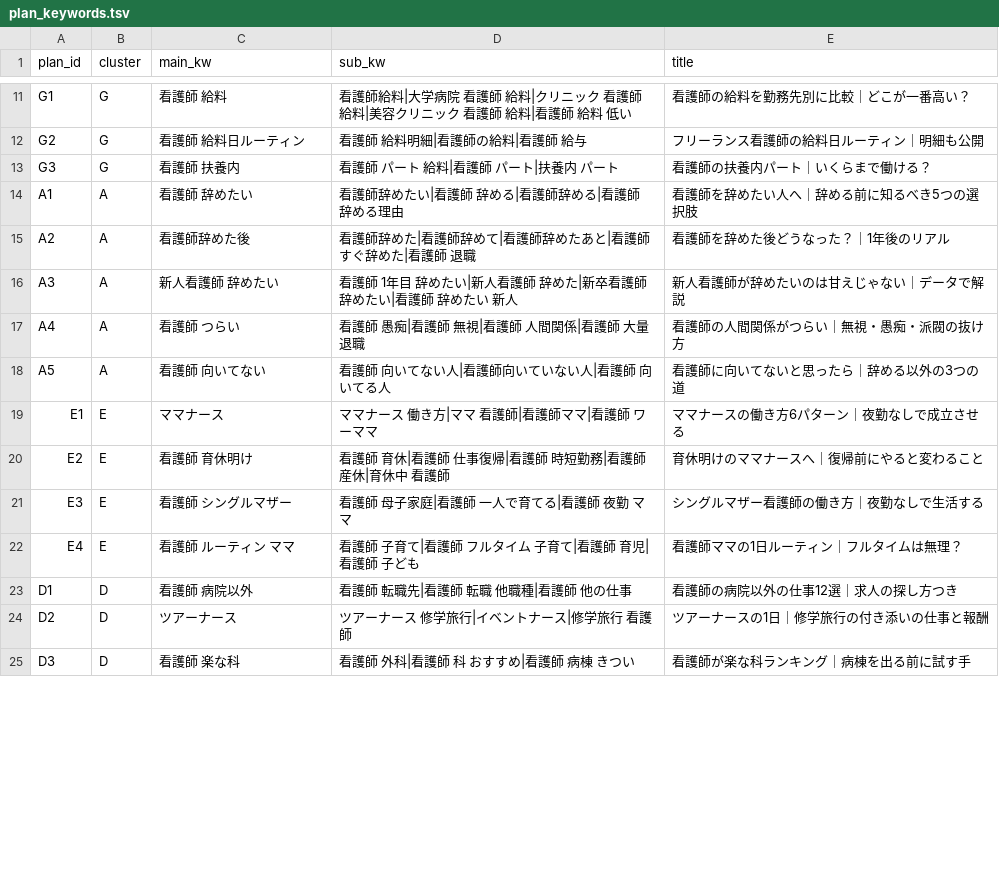
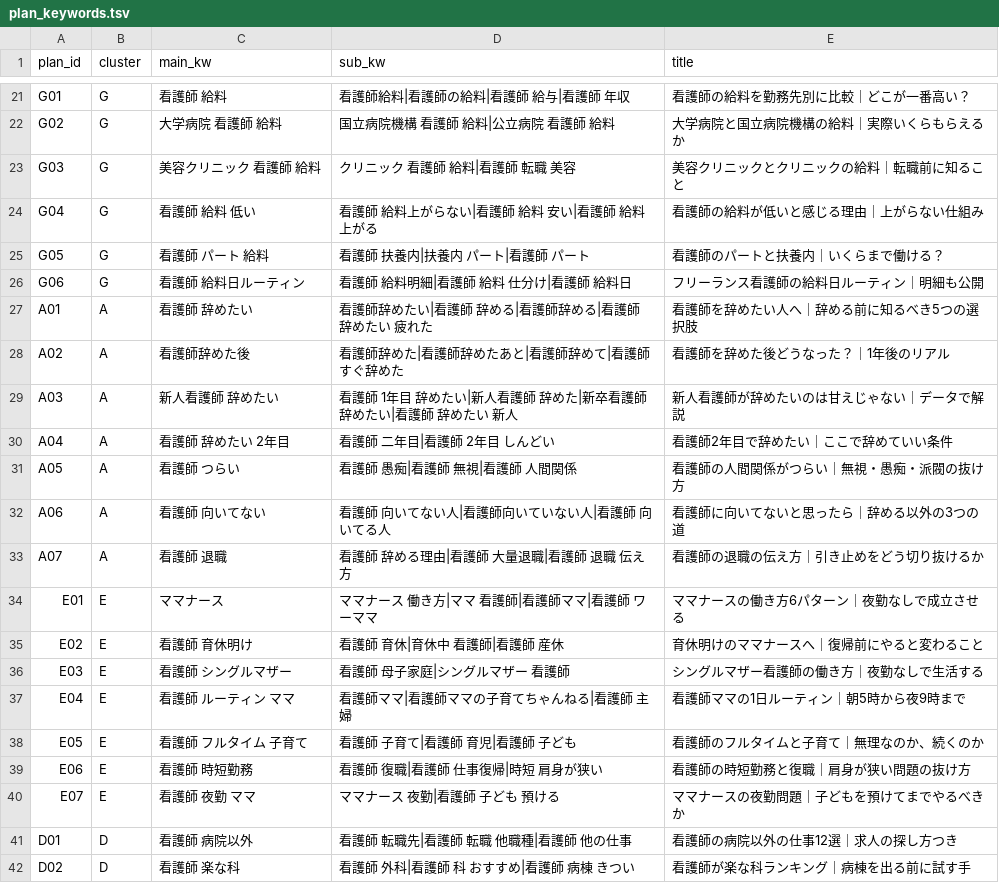
Before and after one commit to markeloopco-lgtm/dev-workspace, a TSV file: youtube/keywords/plan_keywords.tsv, drawn as a sheet; only a part is shown, gaps mark what is left out; removed rows and columns are numbered as before the commit, all else as after; the diff covers the shown part only; the diff names each change by its address in the sheet, - before the commit and + after, or states it on an @@ line.

```diff
--- a/youtube/keywords/plan_keywords.tsv
+++ b/youtube/keywords/plan_keywords.tsv
-A21 (plan_id): G1
+A21 (plan_id): G01
-D21 (sub_kw): 看護師給料|大学病院 看護師 給料|クリニック 看護師 給料|美容クリニック 看護師 給料|看護師 給料 低い
+D21 (sub_kw): 看護師給料|看護師の給料|看護師 給与|看護師 年収
+row 22: G02 | G | 大学病院 看護師 給料 | 国立病院機構 看護師 給料|公立病院 看護師 給料 | 大学病院と国立病院機構の給料｜実際いくらもらえるか
+row 23: G03 | G | 美容クリニック 看護師 給料 | クリニック 看護師 給料|看護師 転職 美容 | 美容クリニックとクリニックの給料｜転職前に知ること
+row 24: G04 | G | 看護師 給料 低い | 看護師 給料上がらない|看護師 給料 安い|看護師 給料 上がる | 看護師の給料が低いと感じる理由｜上がらない仕組み
+row 25: G05 | G | 看護師 パート 給料 | 看護師 扶養内|扶養内 パート|看護師 パート | 看護師のパートと扶養内｜いくらまで働ける？
-A26 (plan_id): G2
+A26 (plan_id): G06
-D26 (sub_kw): 看護師 給料明細|看護師の給料|看護師 給与
+D26 (sub_kw): 看護師 給料明細|看護師 給料 仕分け|看護師 給料日
-row 13: G3 | G | 看護師 扶養内 | 看護師 パート 給料|看護師 パート|扶養内 パート | 看護師の扶養内パート｜いくらまで働ける？
-A27 (plan_id): A1
+A27 (plan_id): A01
-D27 (sub_kw): 看護師辞めたい|看護師 辞める|看護師辞める|看護師 辞める理由
+D27 (sub_kw): 看護師辞めたい|看護師 辞める|看護師辞める|看護師 辞めたい 疲れた
-A28 (plan_id): A2
+A28 (plan_id): A02
-D28 (sub_kw): 看護師辞めた|看護師辞めて|看護師辞めたあと|看護師 すぐ辞めた|看護師 退職
+D28 (sub_kw): 看護師辞めた|看護師辞めたあと|看護師辞めて|看護師 すぐ辞めた
-A29 (plan_id): A3
+A29 (plan_id): A03
+row 30: A04 | A | 看護師 辞めたい 2年目 | 看護師 二年目|看護師 2年目 しんどい | 看護師2年目で辞めたい｜ここで辞めていい条件
-A31 (plan_id): A4
+A31 (plan_id): A05
-D31 (sub_kw): 看護師 愚痴|看護師 無視|看護師 人間関係|看護師 大量退職
+D31 (sub_kw): 看護師 愚痴|看護師 無視|看護師 人間関係
-A32 (plan_id): A5
+A32 (plan_id): A06
+row 33: A07 | A | 看護師 退職 | 看護師 辞める理由|看護師 大量退職|看護師 退職 伝え方 | 看護師の退職の伝え方｜引き止めをどう切り抜けるか
-A34 (plan_id): E1
+A34 (plan_id): E01
-A35 (plan_id): E2
+A35 (plan_id): E02
-D35 (sub_kw): 看護師 育休|看護師 仕事復帰|看護師 時短勤務|看護師 産休|育休中 看護師
+D35 (sub_kw): 看護師 育休|育休中 看護師|看護師 産休
-A36 (plan_id): E3
+A36 (plan_id): E03
-D36 (sub_kw): 看護師 母子家庭|看護師 一人で育てる|看護師 夜勤 ママ
+D36 (sub_kw): 看護師 母子家庭|シングルマザー 看護師
-row 22: E4 | E | 看護師 ルーティン ママ | 看護師 子育て|看護師 フルタイム 子育て|看護師 育児|看護師 子ども | 看護師ママの1日ルーティン｜フルタイムは無理？
+row 37: E04 | E | 看護師 ルーティン ママ | 看護師ママ|看護師ママの子育てちゃんねる|看護師 主婦 | 看護師ママの1日ルーティン｜朝5時から夜9時まで
+row 38: E05 | E | 看護師 フルタイム 子育て | 看護師 子育て|看護師 育児|看護師 子ども | 看護師のフルタイムと子育て｜無理なのか、続くのか
+row 39: E06 | E | 看護師 時短勤務 | 看護師 復職|看護師 仕事復帰|時短 肩身が狭い | 看護師の時短勤務と復職｜肩身が狭い問題の抜け方
+row 40: E07 | E | 看護師 夜勤 ママ | ママナース 夜勤|看護師 子ども 預ける | ママナースの夜勤問題｜子どもを預けてまでやるべきか
-A41 (plan_id): D1
+A41 (plan_id): D01
-row 24: D2 | D | ツアーナース | ツアーナース 修学旅行|イベントナース|修学旅行 看護師 | ツアーナースの1日｜修学旅行の付き添いの仕事と報酬
-A42 (plan_id): D3
+A42 (plan_id): D02
```
Also changed, not shown: 14 added rows, 1 removed row and 30 edited cells elsewhere in this file, 2 other files.
